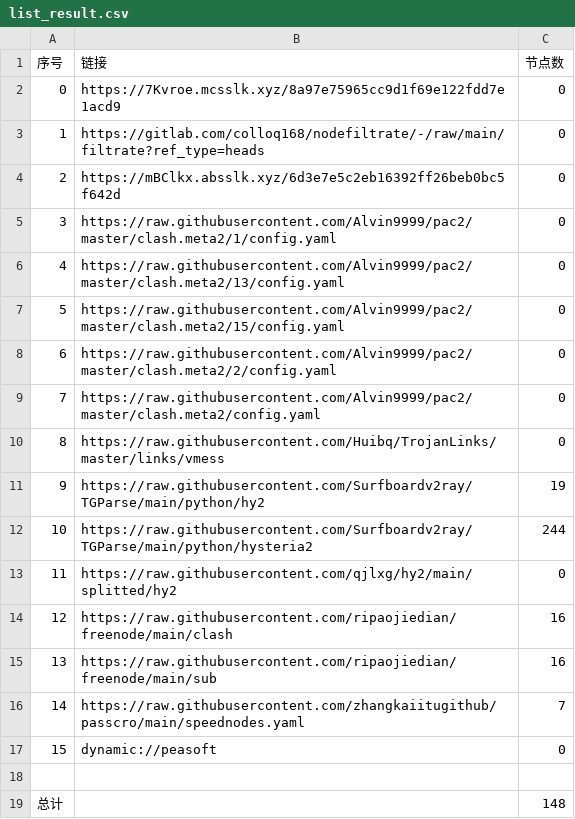
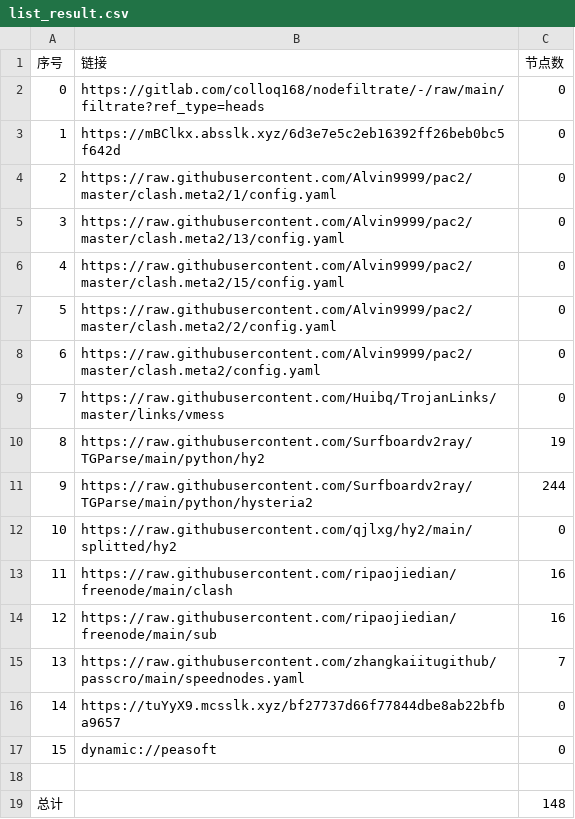
Before and after one commit to wenma77/AutoMergePublicNodes, a CSV file: list_result.csv, drawn as a sheet; removed rows and columns are numbered as before the commit, all else as after; the diff names each change by its address in the sheet, - before the commit and + after, or states it on an @@ line.

```diff
--- a/list_result.csv
+++ b/list_result.csv
-row 2: 0 | https://7Kvroe.mcsslk.xyz/8a97e75965cc9d1f69e122fdd7e1acd9 | 0
@@ column A (序号) renumbered between rows 2 and 15 @@
+row 16: 14 | https://tuYyX9.mcsslk.xyz/bf27737d66f77844dbe8ab22bfba9657 | 0
```
Also changed, not shown: 17 other files.
